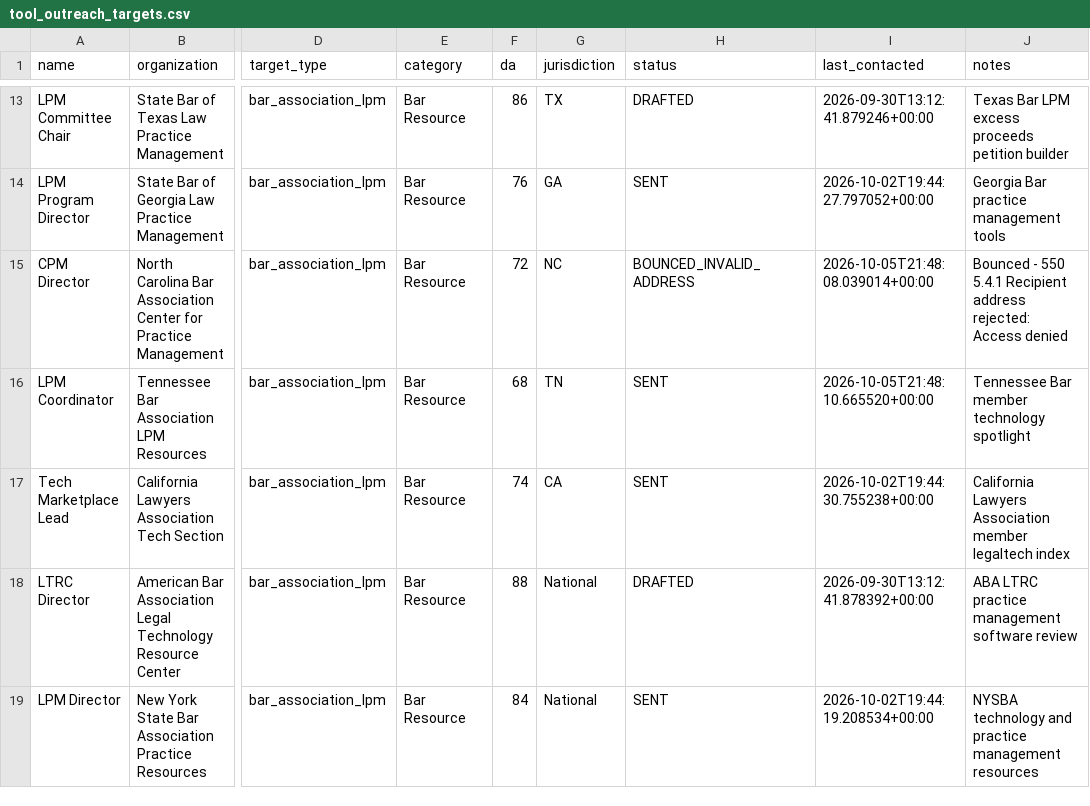
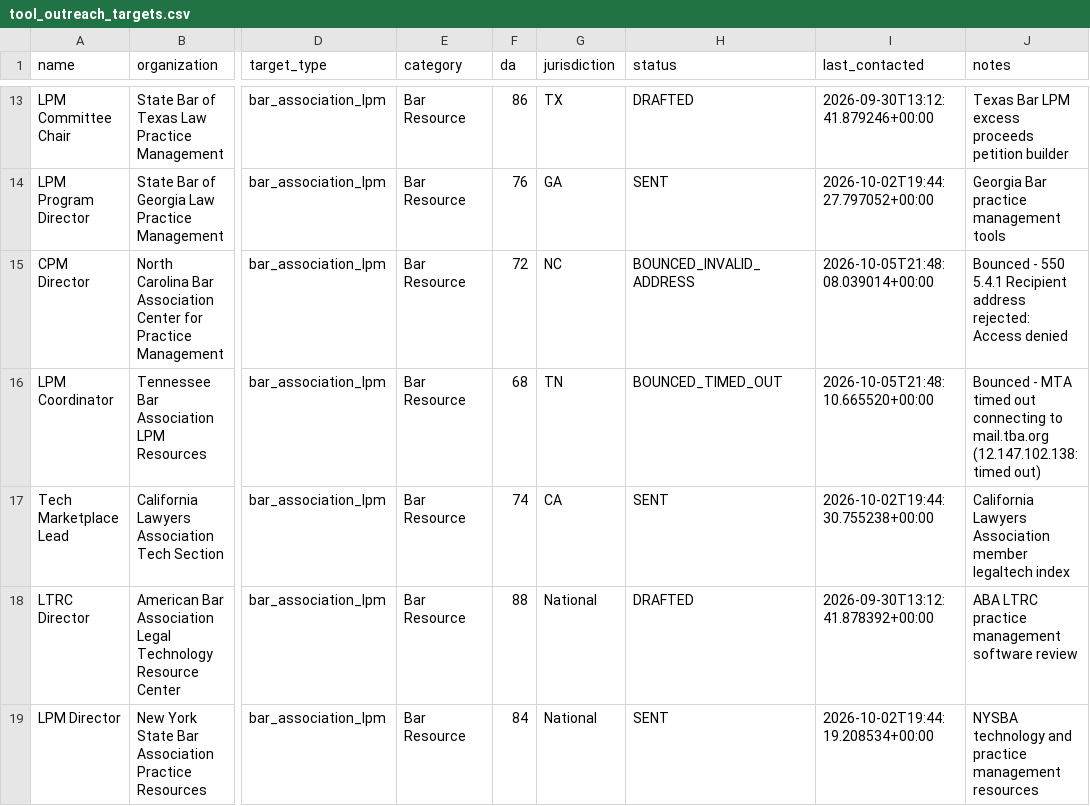
Before and after one commit to daveestaaqui/revenue-engine, a CSV file: marketing/link_building/tool_outreach_targets.csv, drawn as a sheet; only a part is shown, gaps mark what is left out; the diff names each change by its address in the sheet, - before the commit and + after, or states it on an @@ line.

```diff
--- a/marketing/link_building/tool_outreach_targets.csv
+++ b/marketing/link_building/tool_outreach_targets.csv
-H16 (status): SENT
+H16 (status): BOUNCED_TIMED_OUT
-J16 (notes): Tennessee Bar member technology spotlight
+J16 (notes): Bounced - MTA timed out connecting to mail.tba.org (12.147.102.138: timed out)
```
Also changed, not shown: marketing/link_building/tool_outreach_log.csv, 4 other files.
